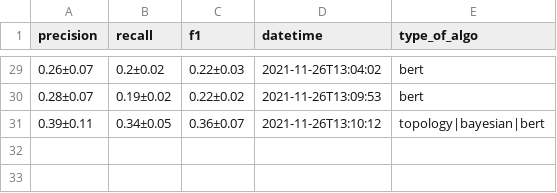
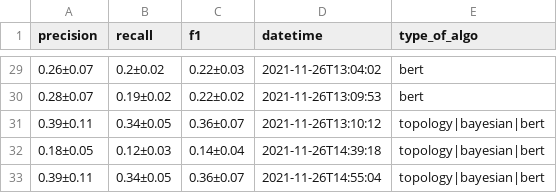
Before and after one commit to medialab/graines, a CSV file: pipeline ML/mean_report.csv, drawn as a sheet; only a part is shown, gaps mark what is left out; the diff names each change by its address in the sheet, - before the commit and + after, or states it on an @@ line.

```diff
--- a/pipeline ML/mean_report.csv
+++ b/pipeline ML/mean_report.csv
+row 32: 0.18±0.05 | 0.12±0.03 | 0.14±0.04 | 2021-11-26T14:39:18 | topology|bayesian|bert
+row 33: 0.39±0.11 | 0.34±0.05 | 0.36±0.07 | 2021-11-26T14:55:04 | topology|bayesian|bert
```
Also changed, not shown: pipeline ML/report.csv, 2 other files.
